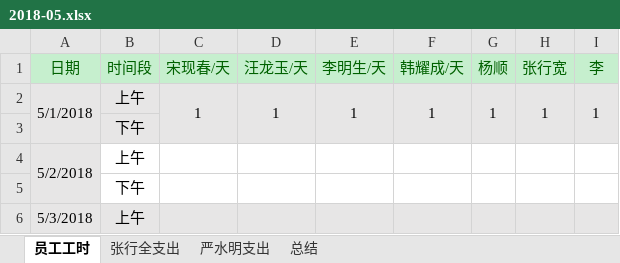
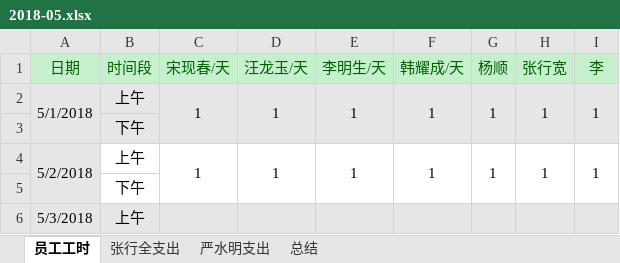
Before and after one commit to zackxingquan/2018-05, an Excel workbook: 2018-05.xlsx, sheet 员工工时, drawn as a sheet; only a part is shown; values as stored, in another font and other column widths than the file's, no borders; removed rows and columns are numbered as before the commit, all else as after; the diff names each change by its address in the sheet, - before the commit and + after, or states it on an @@ line.

```diff
--- a/2018-05.xlsx (sheet 员工工时)
+++ b/2018-05.xlsx (sheet 员工工时)
-row 4: 5/2/2018 | 上午
+row 4: 5/2/2018 | 上午 | 1 | 1 | 1 | 1 | 1 | 1 | 1
```
Also changed, not shown: sheet 张行全支出, 张行全个人资金记录.xlsx.
